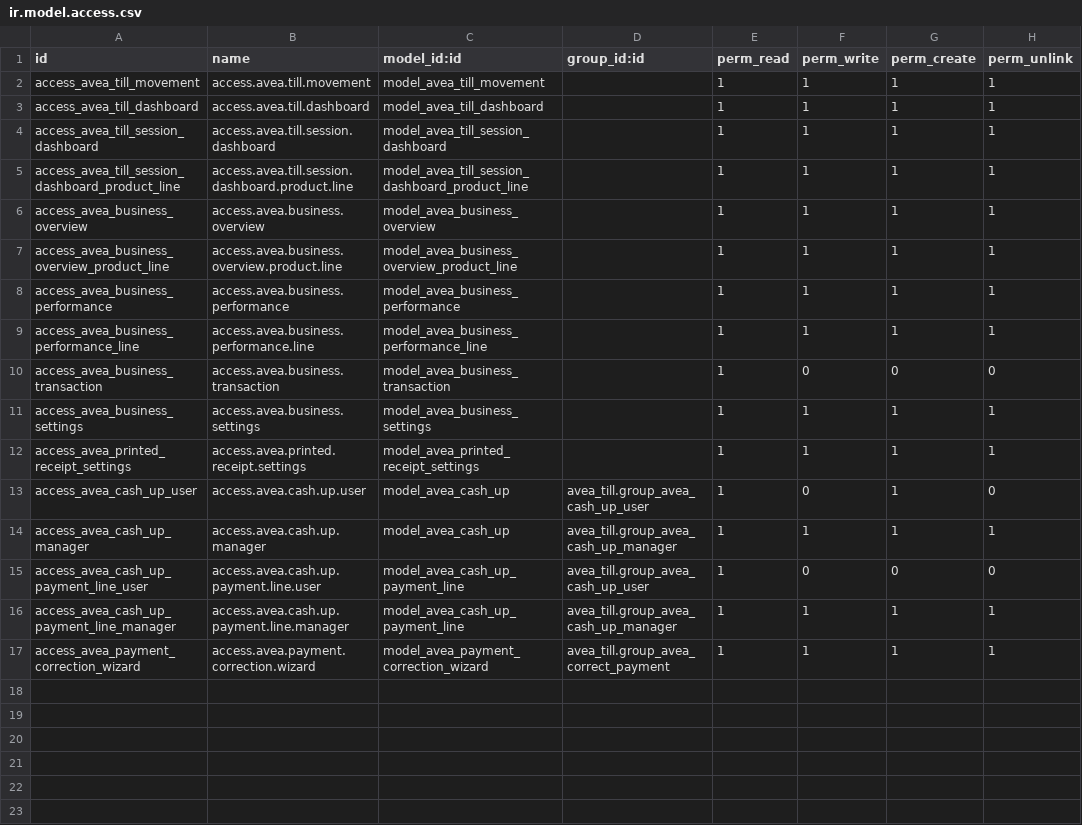
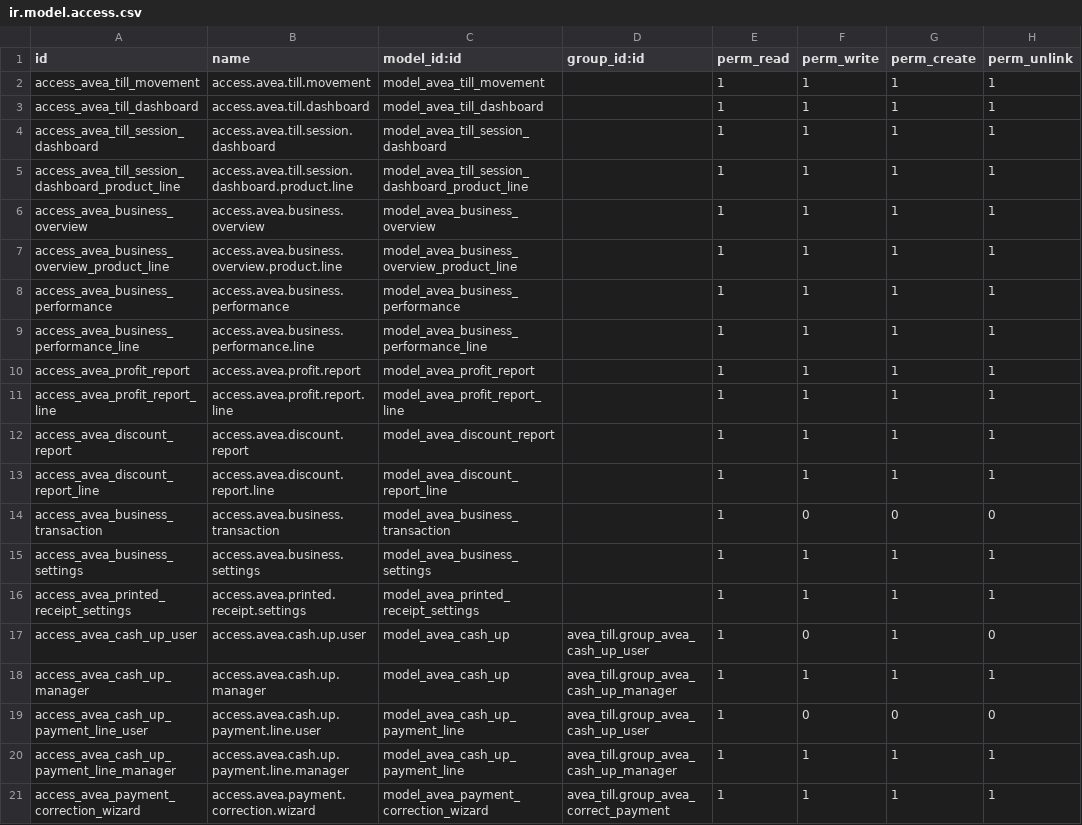
Before and after one commit to diedirk8/avea_till, a CSV file: avea_dashboard/security/till/ir.model.access.csv, drawn as a sheet; the diff names each change by its address in the sheet, - before the commit and + after, or states it on an @@ line.

```diff
--- a/avea_dashboard/security/till/ir.model.access.csv
+++ b/avea_dashboard/security/till/ir.model.access.csv
+row 10: access_avea_profit_report | access.avea.profit.report | model_avea_profit_report |  | 1 | 1 | 1 | 1
+row 11: access_avea_profit_report_line | access.avea.profit.report.line | model_avea_profit_report_line |  | 1 | 1 | 1 | 1
+row 12: access_avea_discount_report | access.avea.discount.report | model_avea_discount_report |  | 1 | 1 | 1 | 1
+row 13: access_avea_discount_report_line | access.avea.discount.report.line | model_avea_discount_report_line |  | 1 | 1 | 1 | 1
```
Also changed, not shown: 13 other files.
